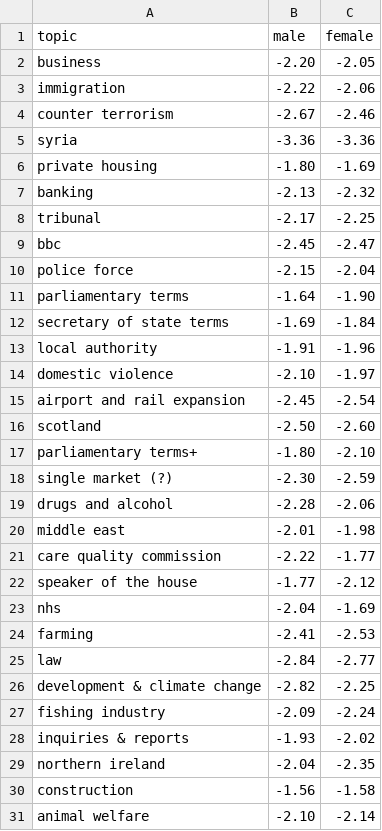
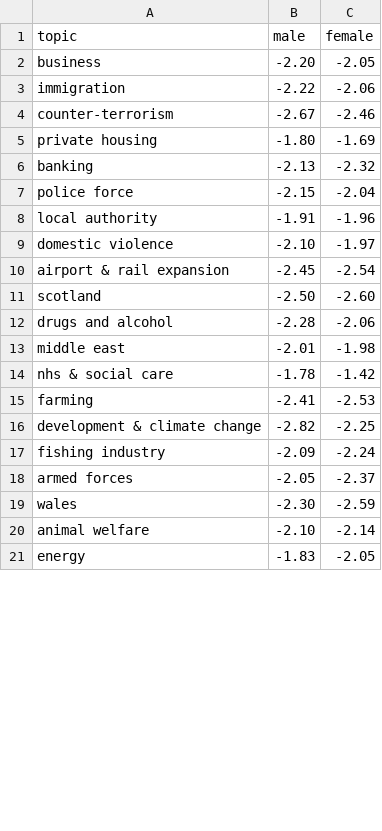
Before and after one commit to dldx/women-in-parliament, a CSV file: topic_medians.csv, drawn as a sheet; only a part is shown; the shorter side is filled out with more unchanged rows; the diff covers the shown part only.

Commit message:
Added more MPs to beeswarm. Merged and removed topics

```diff
--- a/topic_medians.csv
+++ b/topic_medians.csv
@@ -3,29 +3,18 @@ business,-2.20,-2.05
 immigration,-2.22,-2.06
-counter terrorism,-2.67,-2.46
-syria,-3.36,-3.36
+counter-terrorism,-2.67,-2.46
 private housing,-1.80,-1.69
 banking,-2.13,-2.32
-tribunal,-2.17,-2.25
-bbc,-2.45,-2.47
 police force,-2.15,-2.04
-parliamentary terms,-1.64,-1.90
-secretary of state terms,-1.69,-1.84
 local authority,-1.91,-1.96
 domestic violence,-2.10,-1.97
-airport and rail expansion,-2.45,-2.54
+airport & rail expansion,-2.45,-2.54
 scotland,-2.50,-2.60
-parliamentary terms+,-1.80,-2.10
-single market (?),-2.30,-2.59
 drugs and alcohol,-2.28,-2.06
 middle east,-2.01,-1.98
-care quality commission,-2.22,-1.77
-speaker of the house,-1.77,-2.12
-nhs,-2.04,-1.69
+nhs & social care,-1.78,-1.42
 farming,-2.41,-2.53
-law,-2.84,-2.77
 development & climate change,-2.82,-2.25
 fishing industry,-2.09,-2.24
-inquiries & reports,-1.93,-2.02
-northern ireland,-2.04,-2.35
-construction,-1.56,-1.58
+armed forces,-2.05,-2.37
+wales,-2.30,-2.59
 animal welfare,-2.10,-2.14
```
Also changed, not shown: 2 added rows, 10 removed rows and 4 moved rows elsewhere in this file, 11 other files.
